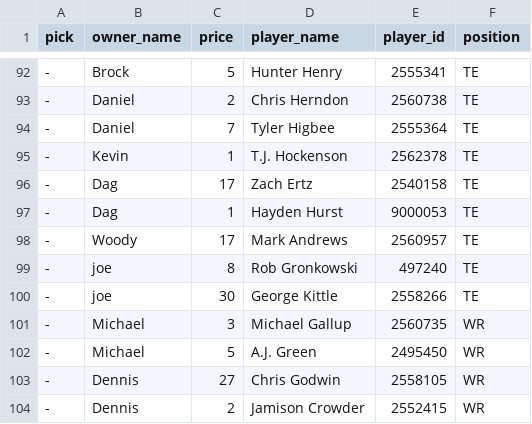
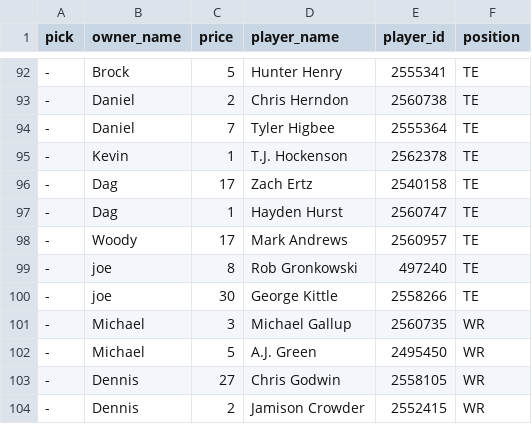
Before and after one commit to Arithmetics/history, a CSV file: lib/assets/2020_final_auction.csv, drawn as a sheet; only a part is shown, gaps mark what is left out; the diff names each change by its address in the sheet, - before the commit and + after, or states it on an @@ line.

```diff
--- a/lib/assets/2020_final_auction.csv
+++ b/lib/assets/2020_final_auction.csv
-E97 (player_id): 9000053
+E97 (player_id): 2560747
```
Also changed, not shown: db/seed_files/2019_2020_rankings_stub.csv, 4 other files.
